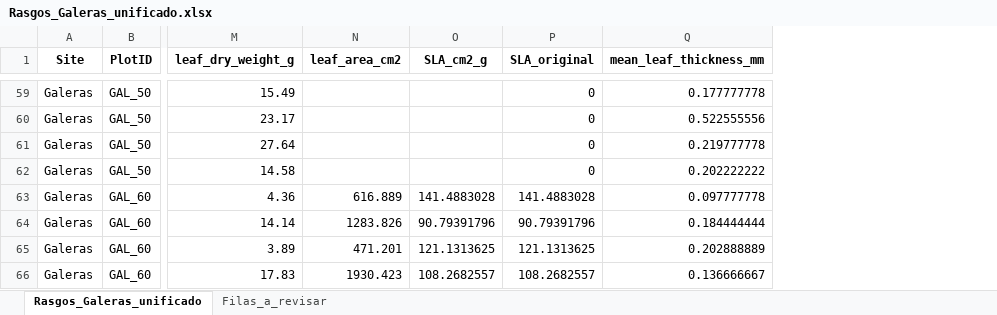
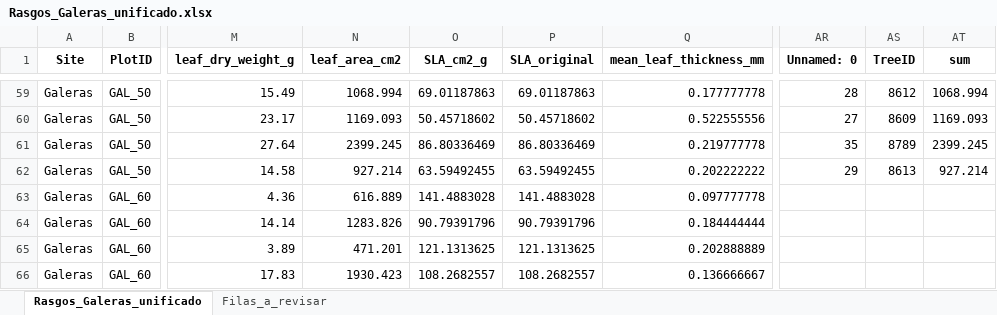
Before and after one commit to ajchavez94/NAPO_preliminar, an Excel workbook: Galeras/Rasgos_Galeras_unificado.xlsx, sheet Rasgos_Galeras_unificado, drawn as a sheet; only a part is shown, gaps mark what is left out; values as stored, in another font and other column widths than the file's, no borders; the diff covers the shown part only; the diff names each change by its address in the sheet, - before the commit and + after, or states it on an @@ line.

```diff
--- a/Galeras/Rasgos_Galeras_unificado.xlsx (sheet Rasgos_Galeras_unificado)
+++ b/Galeras/Rasgos_Galeras_unificado.xlsx (sheet Rasgos_Galeras_unificado)
+column AR (Unnamed: 0), rows 59-62: 28 | 27 | 35 | 29
+column AS (TreeID), rows 59-62: 8612 | 8609 | 8789 | 8613
+column AT (sum), rows 59-62: 1068.994 | 1169.093 | 2399.245 | 927.214
-N59 (leaf_area_cm2): (empty)
+N59 (leaf_area_cm2): 1068.994
-O59 (SLA_cm2_g): (empty)
+O59 (SLA_cm2_g): 69.01187863
-P59 (SLA_original): 0
+P59 (SLA_original): 69.01187863
-N60 (leaf_area_cm2): (empty)
+N60 (leaf_area_cm2): 1169.093
-O60 (SLA_cm2_g): (empty)
+O60 (SLA_cm2_g): 50.45718602
-P60 (SLA_original): 0
+P60 (SLA_original): 50.45718602
-N61 (leaf_area_cm2): (empty)
+N61 (leaf_area_cm2): 2399.245
-O61 (SLA_cm2_g): (empty)
+O61 (SLA_cm2_g): 86.80336469
-P61 (SLA_original): 0
+P61 (SLA_original): 86.80336469
-N62 (leaf_area_cm2): (empty)
+N62 (leaf_area_cm2): 927.214
-O62 (SLA_cm2_g): (empty)
+O62 (SLA_cm2_g): 63.59492455
-P62 (SLA_original): 0
+P62 (SLA_original): 63.59492455
```
Also changed, not shown: 57 edited cells and cell formats elsewhere in this sheet, Base_unificada_ForestPlots_Guacamayos_Oyacachi.xlsx, Galeras/Galeras_FM.xlsx, 27 other files.
